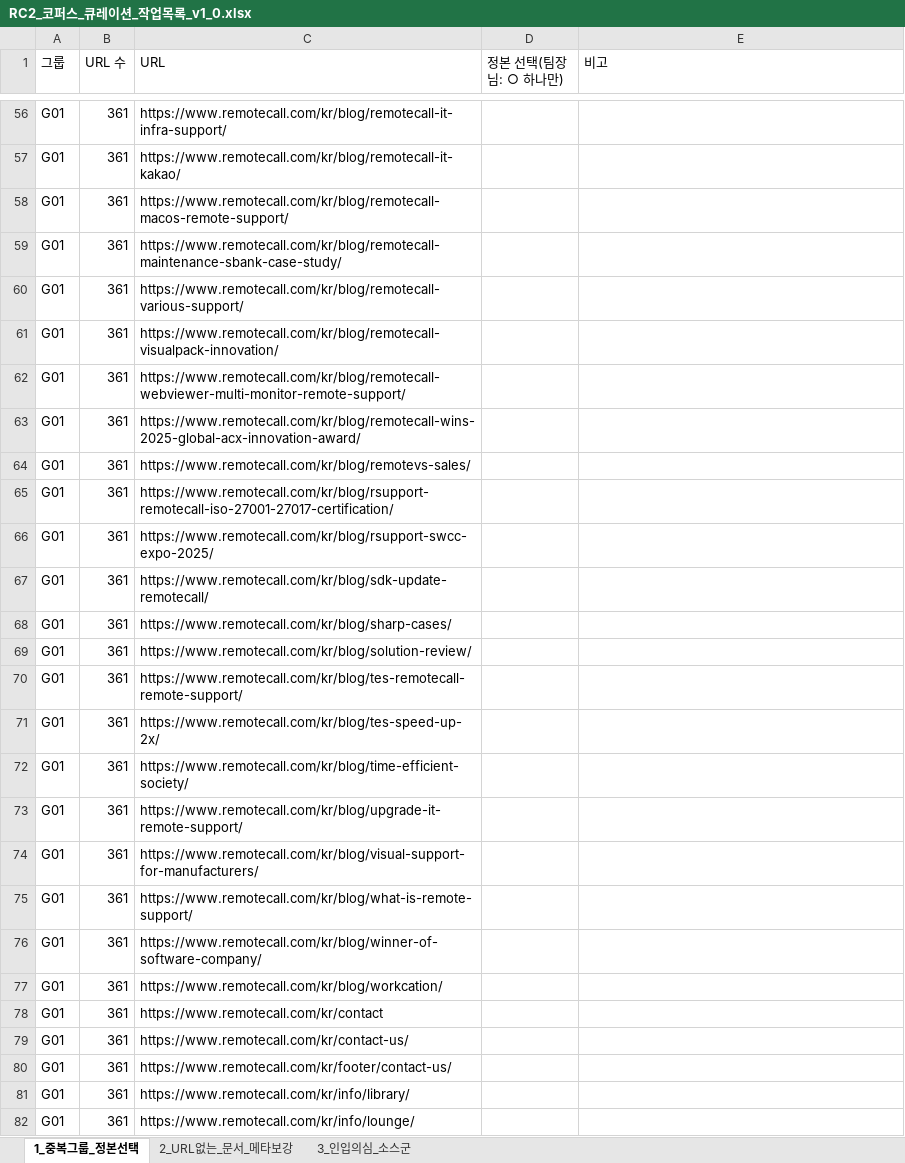
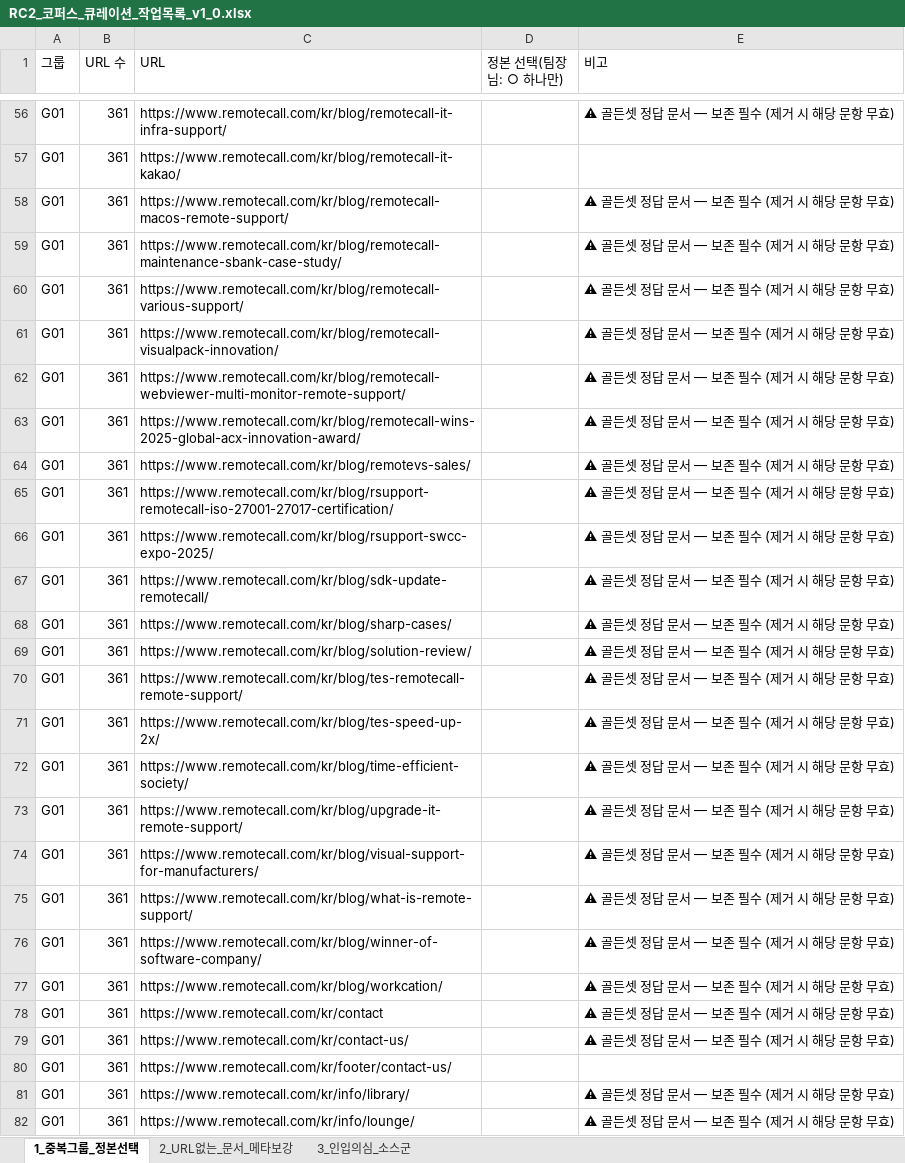
Before and after one commit to dophiplan/RAG-gloden-set, an Excel workbook: eval-runner/orchestrator/results/score_RC2_r1/RC2_코퍼스_큐레이션_작업목록_v1_0.xlsx, sheet 1_중복그룹_정본선택, drawn as a sheet; only a part is shown, gaps mark what is left out; values as stored, in another font and other column widths than the file's, no borders; the diff covers the shown part only; the diff names each change by its address in the sheet, - before the commit and + after, or states it on an @@ line.

```diff
--- a/eval-runner/orchestrator/results/score_RC2_r1/RC2_코퍼스_큐레이션_작업목록_v1_0.xlsx (sheet 1_중복그룹_정본선택)
+++ b/eval-runner/orchestrator/results/score_RC2_r1/RC2_코퍼스_큐레이션_작업목록_v1_0.xlsx (sheet 1_중복그룹_정본선택)
-E56 (비고): (empty)
+E56 (비고): ⚠ 골든셋 정답 문서 — 보존 필수 (제거 시 해당 문항 무효)
-E58:E79 (비고): (empty)
+E58:E79 (비고): ⚠ 골든셋 정답 문서 — 보존 필수 (제거 시 해당 문항 무효)
-E81:E82 (비고): (empty)
+E81:E82 (비고): ⚠ 골든셋 정답 문서 — 보존 필수 (제거 시 해당 문항 무효)
```
Also changed, not shown: 334 edited cells elsewhere in this sheet, 1 other file.
